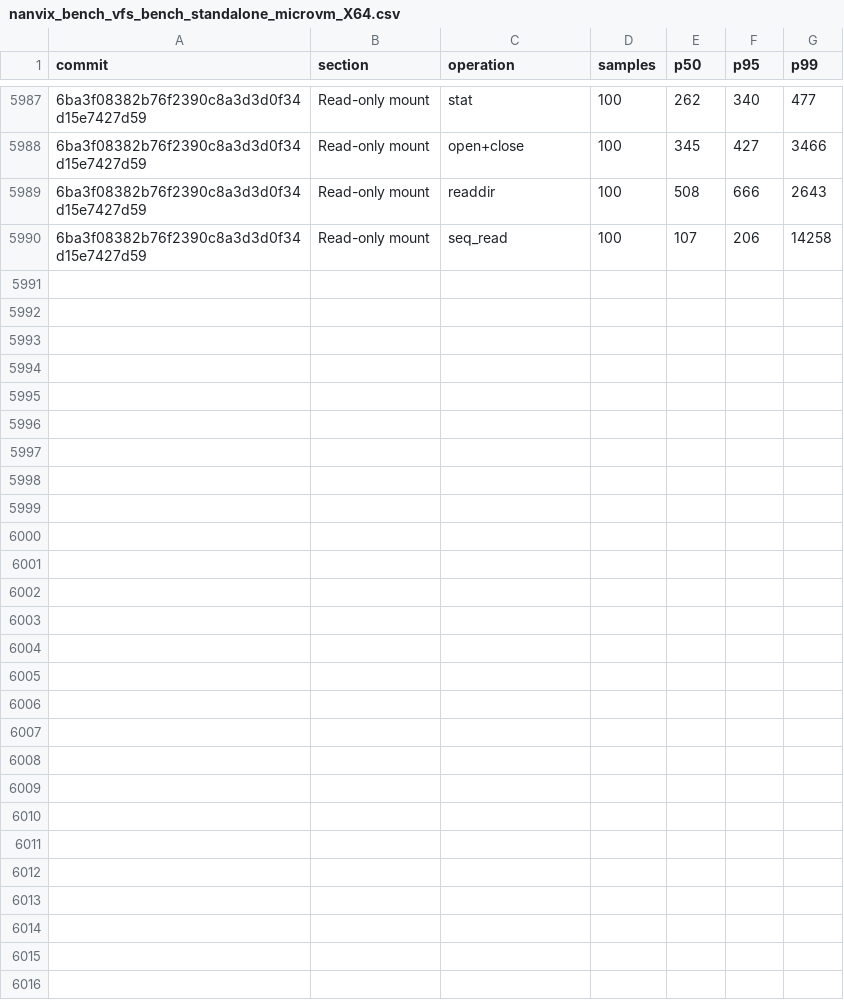
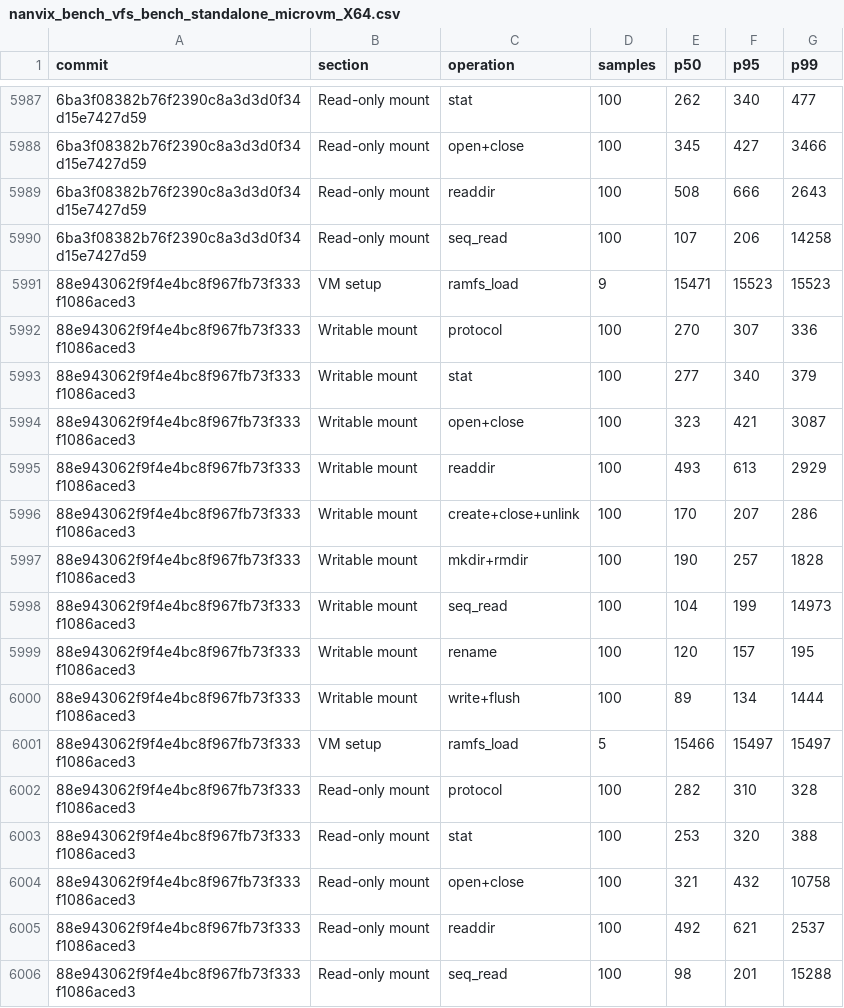
Before and after one commit to nanvix/nanvix, a CSV file: www/bench/data/windows-baremetal/nanvix_bench_vfs_bench_standalone_microvm_X64.csv, drawn as a sheet; only a part is shown, gaps mark what is left out; the diff names each change by its address in the sheet, - before the commit and + after, or states it on an @@ line.

```diff
--- a/www/bench/data/windows-baremetal/nanvix_bench_vfs_bench_standalone_microvm_X64.csv
+++ b/www/bench/data/windows-baremetal/nanvix_bench_vfs_bench_standalone_microvm_X64.csv
+row 5991: 88e943062f9f4e4bc8f967fb73f333f1086aced3 | VM setup | ramfs_load | 9 | 15471 | 15523 | 15523
+row 5992: 88e943062f9f4e4bc8f967fb73f333f1086aced3 | Writable mount | protocol | 100 | 270 | 307 | 336
+row 5993: 88e943062f9f4e4bc8f967fb73f333f1086aced3 | Writable mount | stat | 100 | 277 | 340 | 379
+row 5994: 88e943062f9f4e4bc8f967fb73f333f1086aced3 | Writable mount | open+close | 100 | 323 | 421 | 3087
+row 5995: 88e943062f9f4e4bc8f967fb73f333f1086aced3 | Writable mount | readdir | 100 | 493 | 613 | 2929
+row 5996: 88e943062f9f4e4bc8f967fb73f333f1086aced3 | Writable mount | create+close+unlink | 100 | 170 | 207 | 286
+row 5997: 88e943062f9f4e4bc8f967fb73f333f1086aced3 | Writable mount | mkdir+rmdir | 100 | 190 | 257 | 1828
+row 5998: 88e943062f9f4e4bc8f967fb73f333f1086aced3 | Writable mount | seq_read | 100 | 104 | 199 | 14973
+row 5999: 88e943062f9f4e4bc8f967fb73f333f1086aced3 | Writable mount | rename | 100 | 120 | 157 | 195
+row 6000: 88e943062f9f4e4bc8f967fb73f333f1086aced3 | Writable mount | write+flush | 100 | 89 | 134 | 1444
+row 6001: 88e943062f9f4e4bc8f967fb73f333f1086aced3 | VM setup | ramfs_load | 5 | 15466 | 15497 | 15497
+row 6002: 88e943062f9f4e4bc8f967fb73f333f1086aced3 | Read-only mount | protocol | 100 | 282 | 310 | 328
+row 6003: 88e943062f9f4e4bc8f967fb73f333f1086aced3 | Read-only mount | stat | 100 | 253 | 320 | 388
+row 6004: 88e943062f9f4e4bc8f967fb73f333f1086aced3 | Read-only mount | open+close | 100 | 321 | 432 | 10758
+row 6005: 88e943062f9f4e4bc8f967fb73f333f1086aced3 | Read-only mount | readdir | 100 | 492 | 621 | 2537
+row 6006: 88e943062f9f4e4bc8f967fb73f333f1086aced3 | Read-only mount | seq_read | 100 | 98 | 201 | 15288
```
Also changed, not shown: www/bench/data/windows-baremetal/nanvix_bench_snapshot_restore_standalone_microvm_X64.csv, www/bench/data/windows-baremetal/nanvix_bench_syscall_bench_standalone_microvm_X64.csv, 6 other files.
